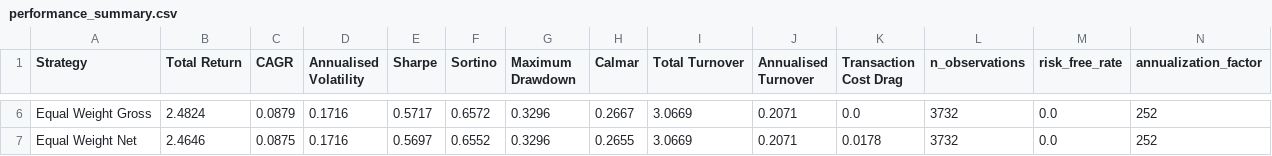
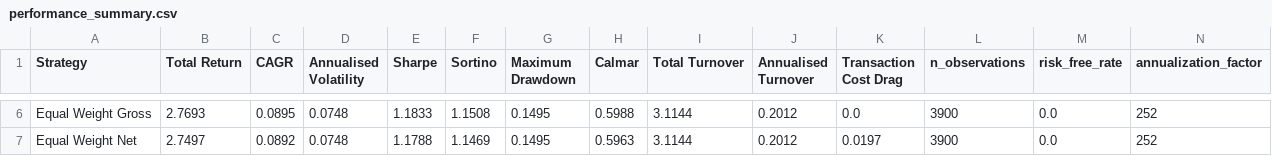
Before and after one commit to tanmay-alpha/RegimeShift, a CSV file: results/submission/performance_summary.csv, drawn as a sheet; only a part is shown, gaps mark what is left out; the diff covers the shown part only; the diff names each change by its address in the sheet, - before the commit and + after, or states it on an @@ line.

```diff
--- a/results/submission/performance_summary.csv
+++ b/results/submission/performance_summary.csv
-B6 (Total Return): 2.4824
+B6 (Total Return): 2.7693
-C6 (CAGR): 0.0879
+C6 (CAGR): 0.0895
-D6:D7 (Annualised Volatility): 0.1716
+D6:D7 (Annualised Volatility): 0.0748
-E6 (Sharpe): 0.5717
+E6 (Sharpe): 1.1833
-F6 (Sortino): 0.6572
+F6 (Sortino): 1.1508
-G6:G7 (Maximum Drawdown): 0.3296
+G6:G7 (Maximum Drawdown): 0.1495
-H6 (Calmar): 0.2667
+H6 (Calmar): 0.5988
-I6:I7 (Total Turnover): 3.0669
+I6:I7 (Total Turnover): 3.1144
-J6:J7 (Annualised Turnover): 0.2071
+J6:J7 (Annualised Turnover): 0.2012
-L6:L7 (n_observations): 3732
+L6:L7 (n_observations): 3900
-B7 (Total Return): 2.4646
+B7 (Total Return): 2.7497
-C7 (CAGR): 0.0875
+C7 (CAGR): 0.0892
-E7 (Sharpe): 0.5697
+E7 (Sharpe): 1.1788
-F7 (Sortino): 0.6552
+F7 (Sortino): 1.1469
-H7 (Calmar): 0.2655
+H7 (Calmar): 0.5963
-K7 (Transaction Cost Drag): 0.0178
+K7 (Transaction Cost Drag): 0.0197
```
Also changed, not shown: 40 edited cells elsewhere in this file, results/research/ablation_summary.csv, results/research/bootstrap_benchmark_differences.csv, 31 other files.
